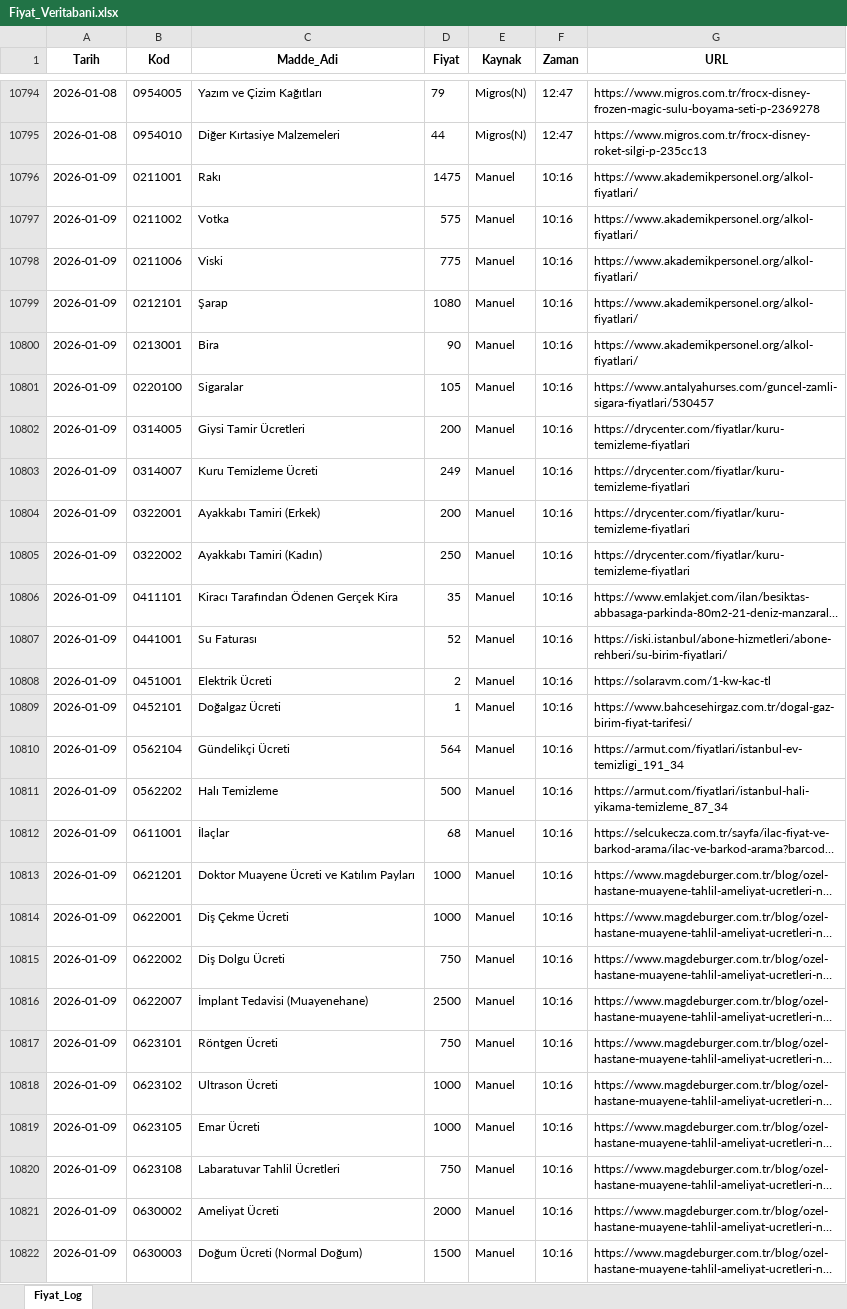
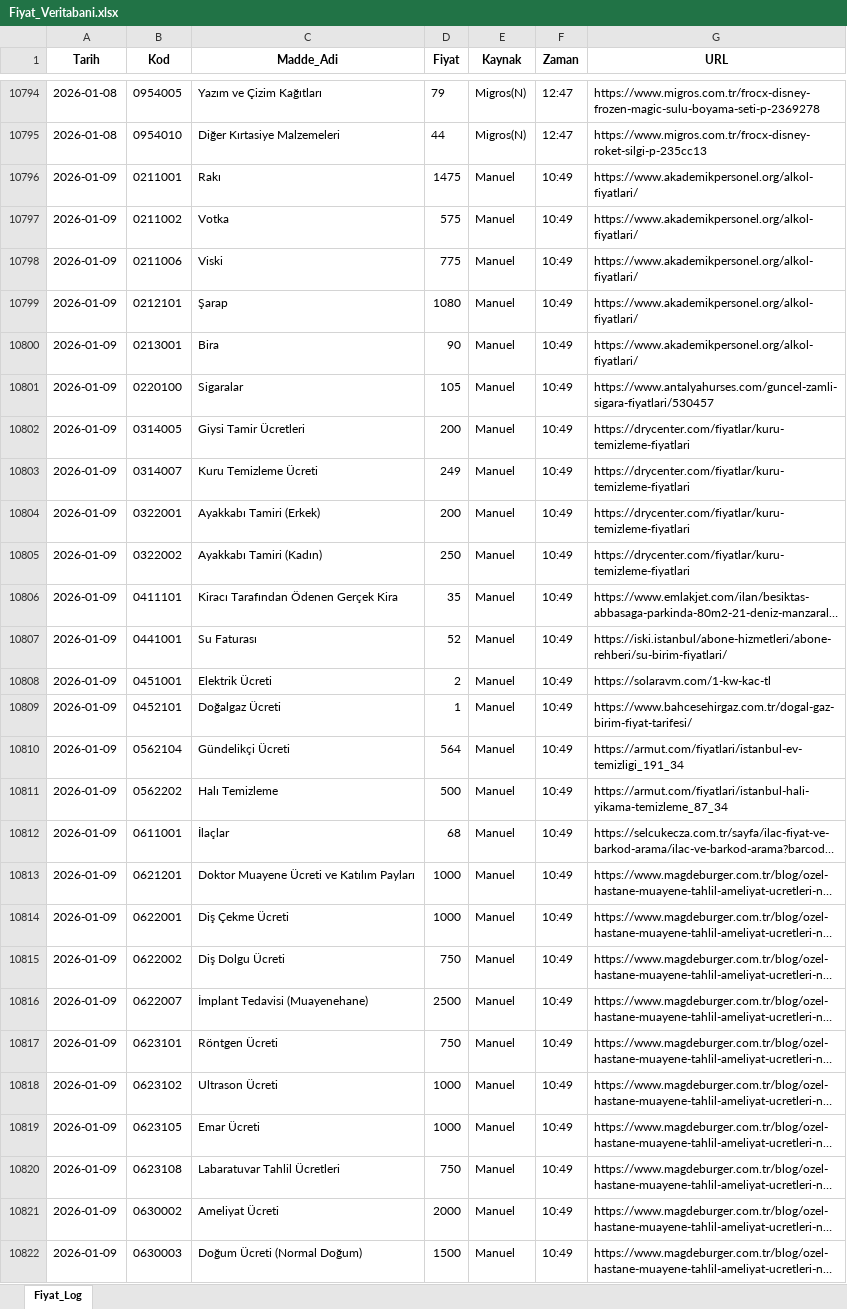
Before and after one commit to berkayyldrm1/Enflasyon-d-zenleme, an Excel workbook: Fiyat_Veritabani.xlsx, sheet Fiyat_Log, drawn as a sheet; only a part is shown, gaps mark what is left out; long unchanged cells end in …; values as stored, in another font and other column widths than the file's, no borders; the diff covers the shown part only; the diff names each change by its address in the sheet, - before the commit and + after, or states it on an @@ line.

Commit message:
Data Update

```diff
--- a/Fiyat_Veritabani.xlsx (sheet Fiyat_Log)
+++ b/Fiyat_Veritabani.xlsx (sheet Fiyat_Log)
-F10796:F10822 (Zaman): 10:16
+F10796:F10822 (Zaman): 10:49
```
Also changed, not shown: 353 edited cells elsewhere in this sheet.
